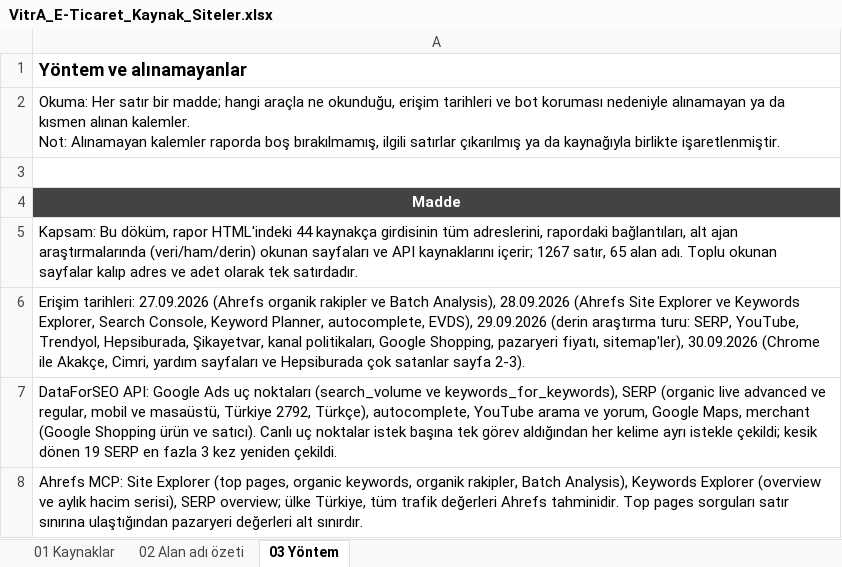
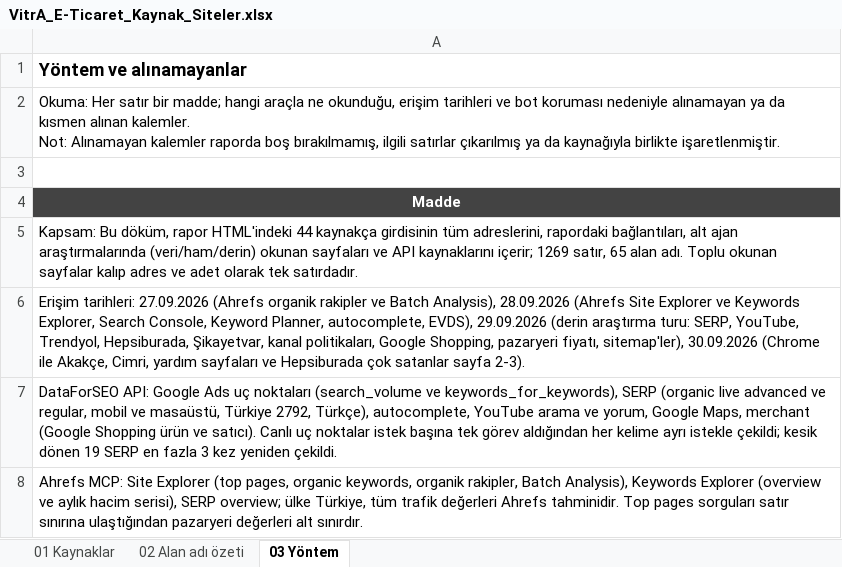
Before and after one commit to erdogan1ozdemir/vitra-e-ticaret-buyume-firsatlari, an Excel workbook: VitrA_E-Ticaret_Kaynak_Siteler.xlsx, sheet 03 Yöntem, drawn as a sheet; only a part is shown; values as stored, in another font and other column widths than the file's, no borders; the diff names each change by its address in the sheet, - before the commit and + after, or states it on an @@ line.

```diff
--- a/VitrA_E-Ticaret_Kaynak_Siteler.xlsx (sheet 03 Yöntem)
+++ b/VitrA_E-Ticaret_Kaynak_Siteler.xlsx (sheet 03 Yöntem)
-A5: …kaynaklarını içerir; 1267 satır, 65…
+A5: …kaynaklarını içerir; 1269 satır, 65…
```
Also changed, not shown: sheet 01 Kaynaklar, sheet 02 Alan adı özeti, VitrA_E-Ticaret_Buyume_Firsatlari.xlsx, 20 other files.
